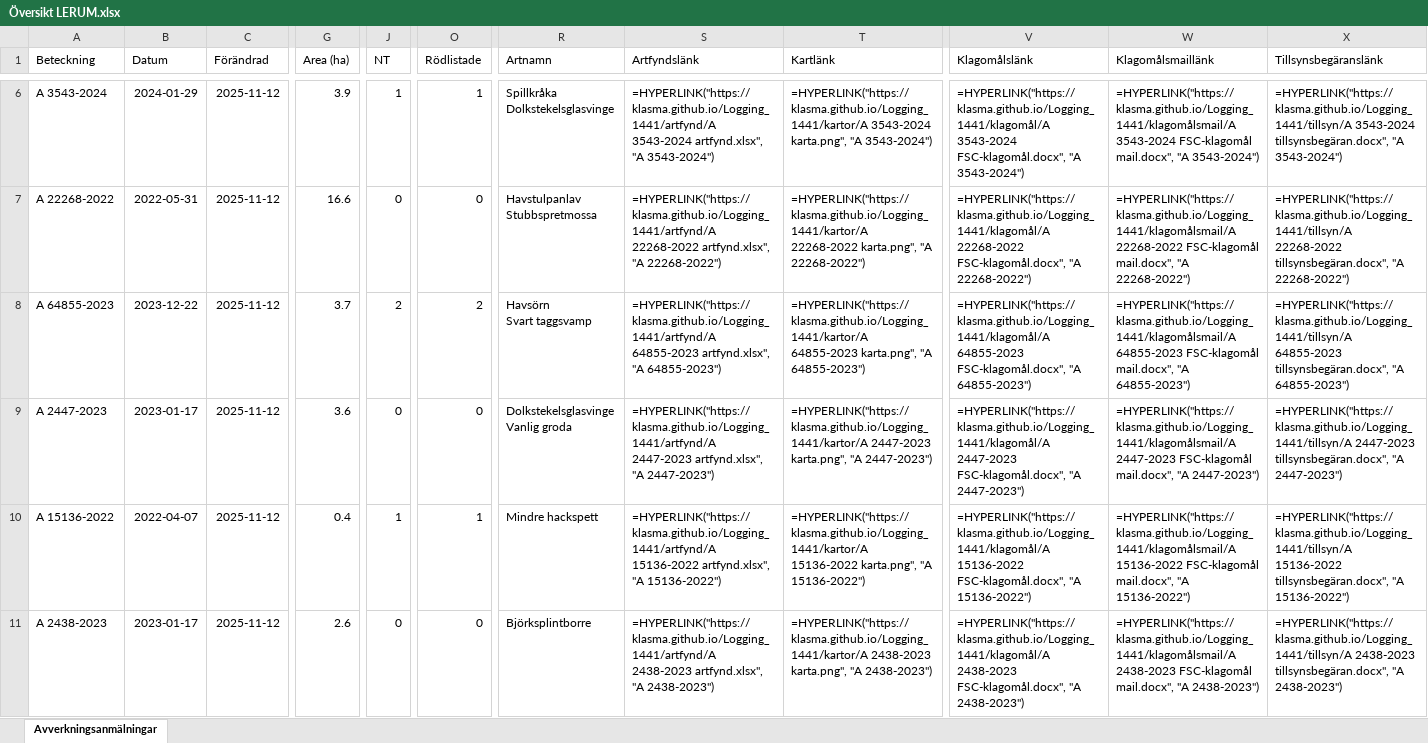
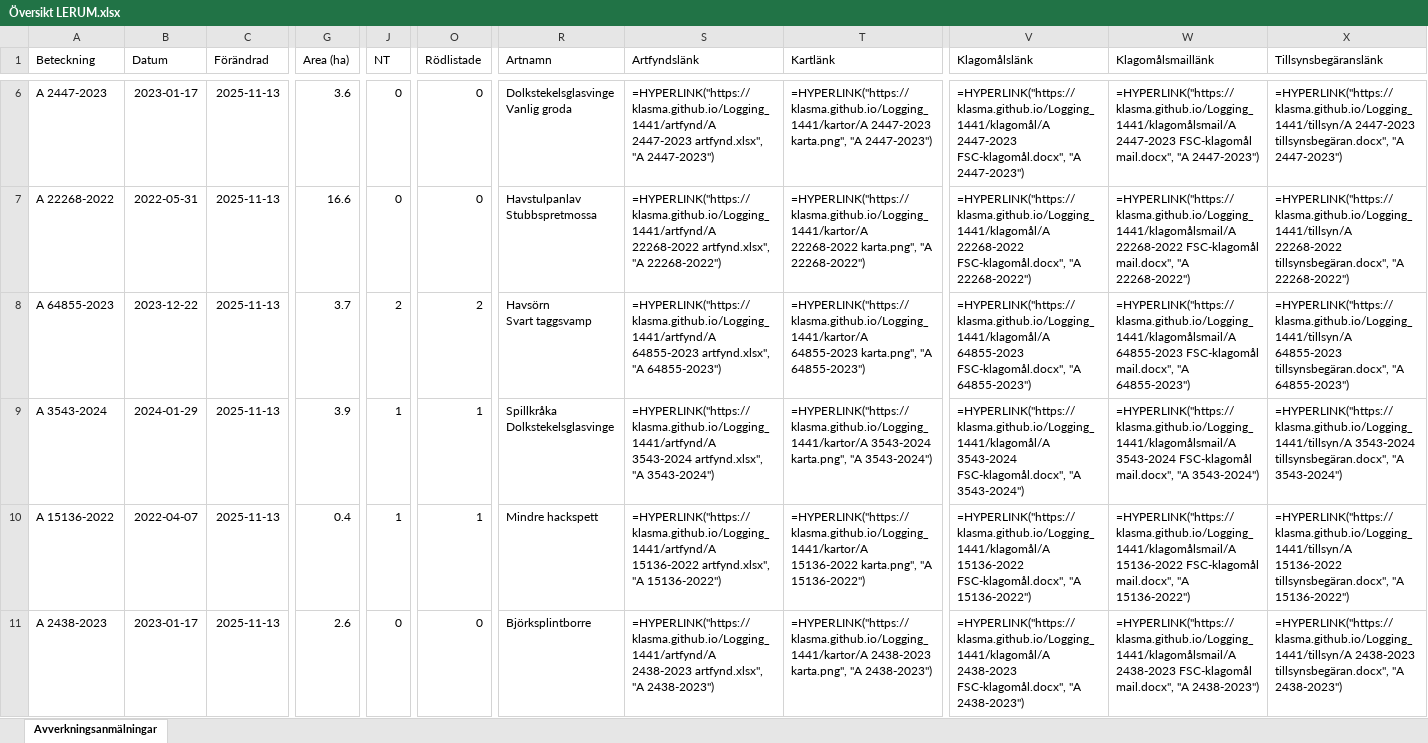
Before and after one commit to klasma/Logging_1441, an Excel workbook: Översikt LERUM.xlsx, sheet Avverkningsanmälningar, drawn as a sheet; only a part is shown, gaps mark what is left out; values as stored, in another font and other column widths than the file's, no borders; formulas without a stored value are shown as written; ↵ is a line break in a cell; the diff covers the shown part only; the diff names each change by its address in the sheet, - before the commit and + after, or states it on an @@ line.

```diff
--- a/Översikt LERUM.xlsx (sheet Avverkningsanmälningar)
+++ b/Översikt LERUM.xlsx (sheet Avverkningsanmälningar)
-A6 (Beteckning): A 3543-2024
+A6 (Beteckning): A 2447-2023
-B6 (Datum): 2024-01-29
+B6 (Datum): 2023-01-17
-C6:C11 (Förändrad): 2025-11-12
+C6:C11 (Förändrad): 2025-11-13
-G6 (Area (ha)): 3.9
+G6 (Area (ha)): 3.6
-J6 (NT): 1
+J6 (NT): 0
-O6 (Rödlistade): 1
+O6 (Rödlistade): 0
-R6 (Artnamn): Spillkråka ↵ Dolkstekelsglasvinge
+R6 (Artnamn): Dolkstekelsglasvinge ↵ Vanlig groda
-S6 (Artfyndslänk): =HYPERLINK("https://klasma.github.io/Logging_1441/artfynd/A 3543-2024 artfynd.xlsx", "A 3543-2024")
+S6 (Artfyndslänk): =HYPERLINK("https://klasma.github.io/Logging_1441/artfynd/A 2447-2023 artfynd.xlsx", "A 2447-2023")
-T6 (Kartlänk): =HYPERLINK("https://klasma.github.io/Logging_1441/kartor/A 3543-2024 karta.png", "A 3543-2024")
+T6 (Kartlänk): =HYPERLINK("https://klasma.github.io/Logging_1441/kartor/A 2447-2023 karta.png", "A 2447-2023")
-V6 (Klagomålslänk): =HYPERLINK("https://klasma.github.io/Logging_1441/klagomål/A 3543-2024 FSC-klagomål.docx", "A 3543-2024")
+V6 (Klagomålslänk): =HYPERLINK("https://klasma.github.io/Logging_1441/klagomål/A 2447-2023 FSC-klagomål.docx", "A 2447-2023")
-W6 (Klagomålsmaillänk): =HYPERLINK("https://klasma.github.io/Logging_1441/klagomålsmail/A 3543-2024 FSC-klagomål mail.docx", "A 3543-2024")
+W6 (Klagomålsmaillänk): =HYPERLINK("https://klasma.github.io/Logging_1441/klagomålsmail/A 2447-2023 FSC-klagomål mail.docx", "A 2447-2023")
-X6 (Tillsynsbegäranslänk): =HYPERLINK("https://klasma.github.io/Logging_1441/tillsyn/A 3543-2024 tillsynsbegäran.docx", "A 3543-2024")
+X6 (Tillsynsbegäranslänk): =HYPERLINK("https://klasma.github.io/Logging_1441/tillsyn/A 2447-2023 tillsynsbegäran.docx", "A 2447-2023")
-A9 (Beteckning): A 2447-2023
+A9 (Beteckning): A 3543-2024
-B9 (Datum): 2023-01-17
+B9 (Datum): 2024-01-29
-G9 (Area (ha)): 3.6
+G9 (Area (ha)): 3.9
-J9 (NT): 0
+J9 (NT): 1
-O9 (Rödlistade): 0
+O9 (Rödlistade): 1
-R9 (Artnamn): Dolkstekelsglasvinge ↵ Vanlig groda
+R9 (Artnamn): Spillkråka ↵ Dolkstekelsglasvinge
-S9 (Artfyndslänk): =HYPERLINK("https://klasma.github.io/Logging_1441/artfynd/A 2447-2023 artfynd.xlsx", "A 2447-2023")
+S9 (Artfyndslänk): =HYPERLINK("https://klasma.github.io/Logging_1441/artfynd/A 3543-2024 artfynd.xlsx", "A 3543-2024")
-T9 (Kartlänk): =HYPERLINK("https://klasma.github.io/Logging_1441/kartor/A 2447-2023 karta.png", "A 2447-2023")
+T9 (Kartlänk): =HYPERLINK("https://klasma.github.io/Logging_1441/kartor/A 3543-2024 karta.png", "A 3543-2024")
-V9 (Klagomålslänk): =HYPERLINK("https://klasma.github.io/Logging_1441/klagomål/A 2447-2023 FSC-klagomål.docx", "A 2447-2023")
+V9 (Klagomålslänk): =HYPERLINK("https://klasma.github.io/Logging_1441/klagomål/A 3543-2024 FSC-klagomål.docx", "A 3543-2024")
-W9 (Klagomålsmaillänk): =HYPERLINK("https://klasma.github.io/Logging_1441/klagomålsmail/A 2447-2023 FSC-klagomål mail.docx", "A 2447-2023")
+W9 (Klagomålsmaillänk): =HYPERLINK("https://klasma.github.io/Logging_1441/klagomålsmail/A 3543-2024 FSC-klagomål mail.docx", "A 3543-2024")
-X9 (Tillsynsbegäranslänk): =HYPERLINK("https://klasma.github.io/Logging_1441/tillsyn/A 2447-2023 tillsynsbegäran.docx", "A 2447-2023")
+X9 (Tillsynsbegäranslänk): =HYPERLINK("https://klasma.github.io/Logging_1441/tillsyn/A 3543-2024 tillsynsbegäran.docx", "A 3543-2024")
```
Also changed, not shown: 463 edited cells elsewhere in this sheet, artfynd/A 14442-2025 artfynd.xlsx, artfynd/A 2440-2023 artfynd.xlsx, 53 other files.
